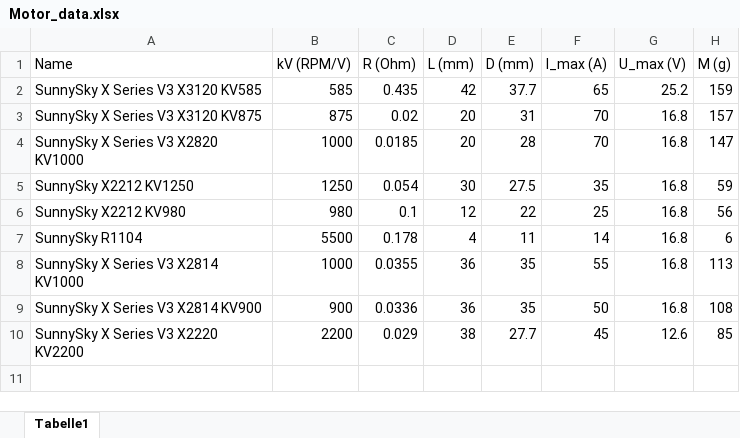
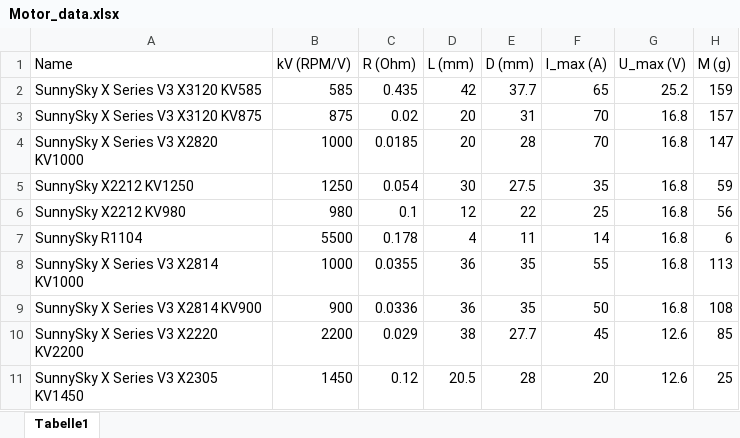
Before and after one commit to Jannnizzzz/KBE_app, an Excel workbook: Motor_data.xlsx, sheet Tabelle1, drawn as a sheet; values as stored, in another font and other column widths than the file's, no borders; the diff names each change by its address in the sheet, - before the commit and + after, or states it on an @@ line.

Commit message:
Add warnings and more motor related logic

```diff
--- a/Motor_data.xlsx (sheet Tabelle1)
+++ b/Motor_data.xlsx (sheet Tabelle1)
+row 11: SunnySky X Series V3 X2305 KV1450 | 1450 | 0.12 | 20.5 | 28 | 20 | 12.6 | 25
```
Also changed, not shown: 6 other files.
